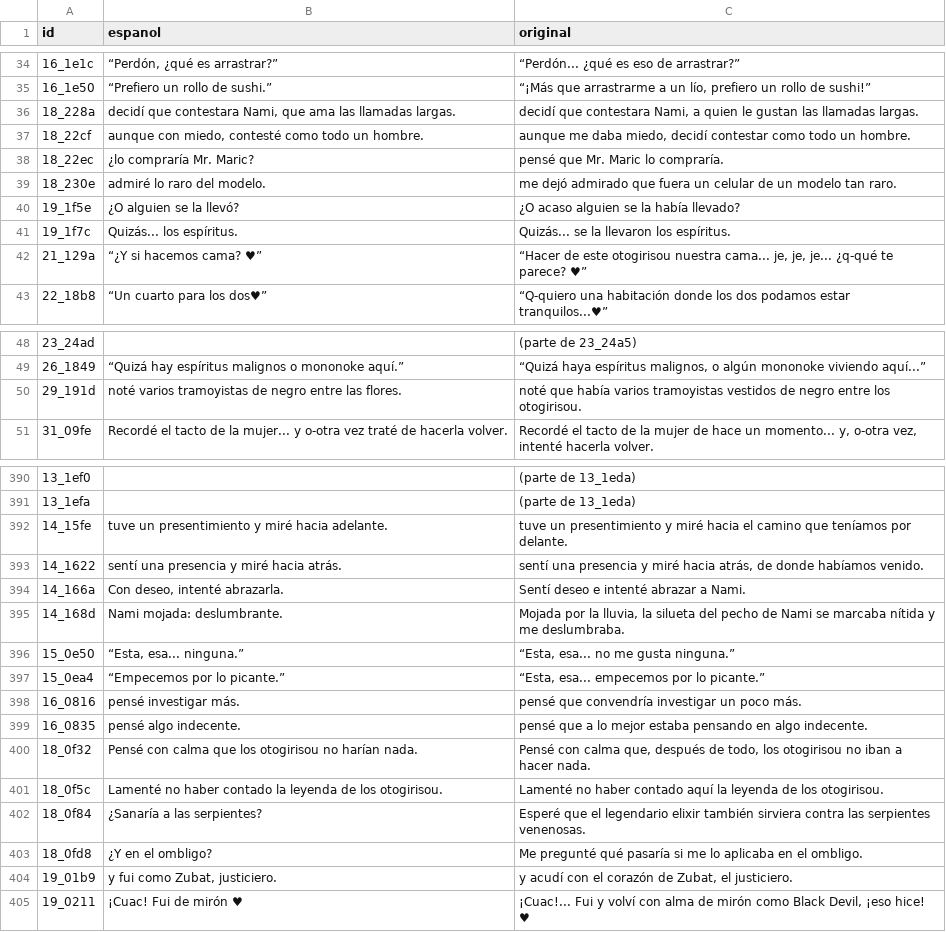
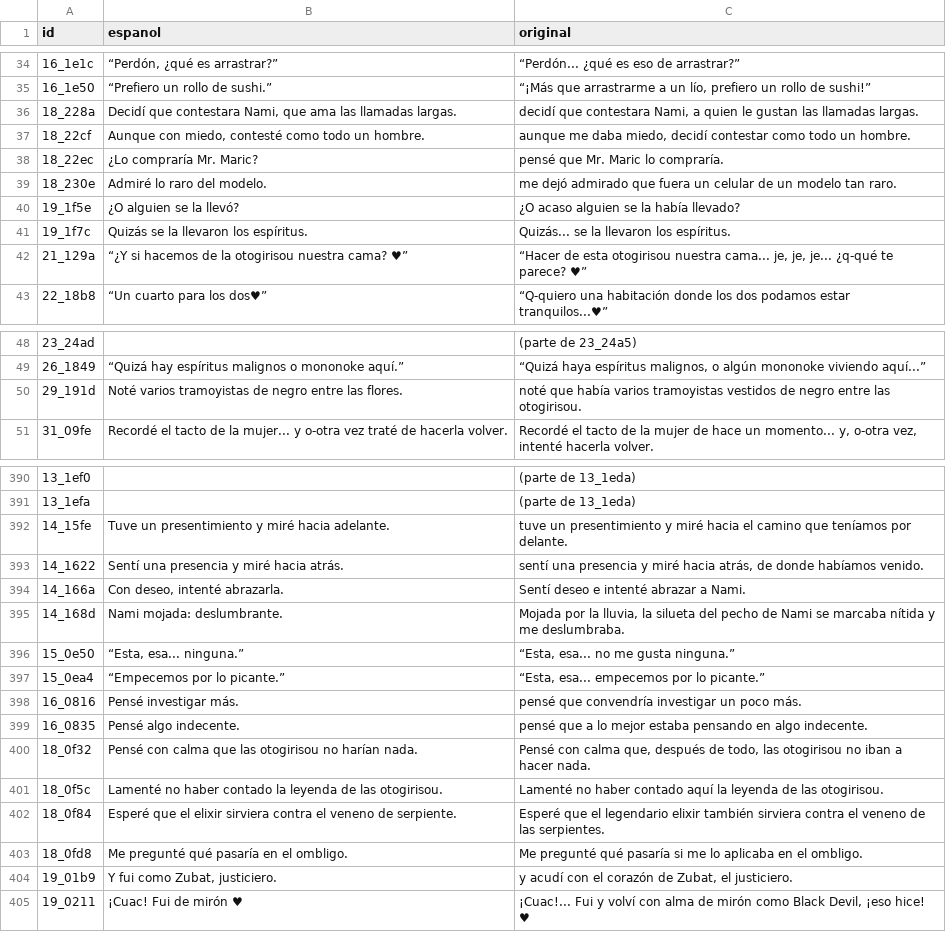
Before and after one commit to Secabel/Otogirisou-Sosei-Hen, a CSV file: traduccion/etiquetas_cortas.csv, drawn as a sheet; only a part is shown, gaps mark what is left out; the diff covers the shown part only.

```diff
--- a/traduccion/etiquetas_cortas.csv
+++ b/traduccion/etiquetas_cortas.csv
@@ -35,9 +35,9 @@
 16_1e50;“Prefiero un rollo de sushi.”;“¡Más que arrastrarme a un lío, prefiero un rollo de sushi!”
-18_228a;decidí que contestara Nami, que ama las llamadas largas.;decidí que contestara Nami, a quien le gustan las llamadas largas.
-18_22cf;aunque con miedo, contesté como todo un hombre.;aunque me daba miedo, decidí contestar como todo un hombre.
-18_22ec;¿lo compraría Mr. Maric?;pensé que Mr. Maric lo compraría.
-18_230e;admiré lo raro del modelo.;me dejó admirado que fuera un celular de un modelo tan raro.
+18_228a;Decidí que contestara Nami, que ama las llamadas largas.;decidí que contestara Nami, a quien le gustan las llamadas largas.
+18_22cf;Aunque con miedo, contesté como todo un hombre.;aunque me daba miedo, decidí contestar como todo un hombre.
+18_22ec;¿Lo compraría Mr. Maric?;pensé que Mr. Maric lo compraría.
+18_230e;Admiré lo raro del modelo.;me dejó admirado que fuera un celular de un modelo tan raro.
 19_1f5e;¿O alguien se la llevó?;¿O acaso alguien se la había llevado?
-19_1f7c;Quizás... los espíritus.;Quizás... se la llevaron los espíritus.
-21_129a;“¿Y si hacemos cama? ♥”;“Hacer de este otogirisou nuestra cama... je, je, je... ¿q-qué te parece? ♥”
+19_1f7c;Quizás se la llevaron los espíritus.;Quizás... se la llevaron los espíritus.
+21_129a;“¿Y si hacemos de la otogirisou nuestra cama? ♥”;“Hacer de esta otogirisou nuestra cama... je, je, je... ¿q-qué te parece? ♥”
 22_18b8;“Un cuarto para los dos♥”;“Q-quiero una habitación donde los dos podamos estar tranquilos...♥”
@@ -49,3 +49,3 @@
 26_1849;“Quizá hay espíritus malignos o mononoke aquí.”;“Quizá haya espíritus malignos, o algún mononoke viviendo aquí...”
-29_191d;noté varios tramoyistas de negro entre las flores.;noté que había varios tramoyistas vestidos de negro entre los otogirisou.
+29_191d;Noté varios tramoyistas de negro entre las flores.;noté que había varios tramoyistas vestidos de negro entre las otogirisou.
 31_09fe;Recordé el tacto de la mujer... y o-otra vez traté de hacerla volver.;Recordé el tacto de la mujer de hace un momento... y, o-otra vez, intenté hacerla volver.
@@ -391,4 +391,4 @@
 13_1efa;;(parte de 13_1eda)
-14_15fe;tuve un presentimiento y miré hacia adelante.;tuve un presentimiento y miré hacia el camino que teníamos por delante.
-14_1622;sentí una presencia y miré hacia atrás.;sentí una presencia y miré hacia atrás, de donde habíamos venido.
+14_15fe;Tuve un presentimiento y miré hacia adelante.;tuve un presentimiento y miré hacia el camino que teníamos por delante.
+14_1622;Sentí una presencia y miré hacia atrás.;sentí una presencia y miré hacia atrás, de donde habíamos venido.
 14_166a;Con deseo, intenté abrazarla.;Sentí deseo e intenté abrazar a Nami.
@@ -397,9 +397,9 @@
 15_0ea4;“Empecemos por lo picante.”;“Esta, esa... empecemos por lo picante.”
-16_0816;pensé investigar más.;pensé que convendría investigar un poco más.
-16_0835;pensé algo indecente.;pensé que a lo mejor estaba pensando en algo indecente.
-18_0f32;Pensé con calma que los otogirisou no harían nada.;Pensé con calma que, después de todo, los otogirisou no iban a hacer nada.
-18_0f5c;Lamenté no haber contado la leyenda de los otogirisou.;Lamenté no haber contado aquí la leyenda de los otogirisou.
-18_0f84;¿Sanaría a las serpientes?;Esperé que el legendario elixir también sirviera contra las serpientes venenosas.
-18_0fd8;¿Y en el ombligo?;Me pregunté qué pasaría si me lo aplicaba en el ombligo.
-19_01b9;y fui como Zubat, justiciero.;y acudí con el corazón de Zubat, el justiciero.
+16_0816;Pensé investigar más.;pensé que convendría investigar un poco más.
+16_0835;Pensé algo indecente.;pensé que a lo mejor estaba pensando en algo indecente.
+18_0f32;Pensé con calma que las otogirisou no harían nada.;Pensé con calma que, después de todo, las otogirisou no iban a hacer nada.
+18_0f5c;Lamenté no haber contado la leyenda de las otogirisou.;Lamenté no haber contado aquí la leyenda de las otogirisou.
+18_0f84;Esperé que el elixir sirviera contra el veneno de serpiente.;Esperé que el legendario elixir también sirviera contra el veneno de las serpientes.
+18_0fd8;Me pregunté qué pasaría en el ombligo.;Me pregunté qué pasaría si me lo aplicaba en el ombligo.
+19_01b9;Y fui como Zubat, justiciero.;y acudí con el corazón de Zubat, el justiciero.
 19_0211;¡Cuac! Fui de mirón ♥;¡Cuac!... Fui y volví con alma de mirón como Black Devil, ¡eso hice! ♥
```
Also changed, not shown: 44 edited cells elsewhere in this file, 5 other files.
